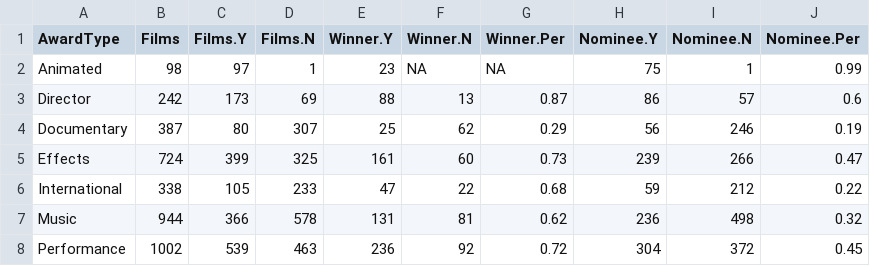
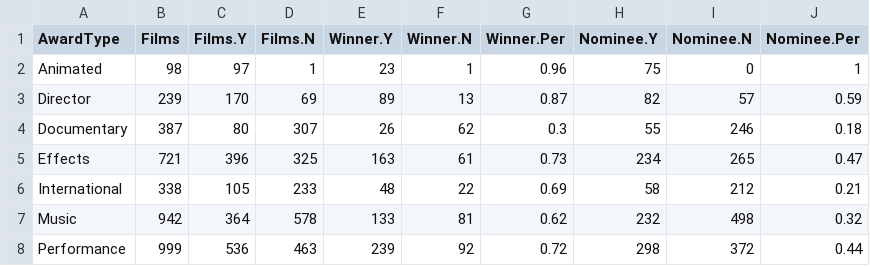
Before and after one commit to jacobmgreer/Nitrate-Actions, a CSV file: datasets/Oscars/Oscars-Summary-Awards.csv, drawn as a sheet; only a part is shown; the diff covers the shown part only.

```diff
--- a/datasets/Oscars/Oscars-Summary-Awards.csv
+++ b/datasets/Oscars/Oscars-Summary-Awards.csv
@@ -1,8 +1,8 @@
 "AwardType","Films","Films.Y","Films.N","Winner.Y","Winner.N","Winner.Per","Nominee.Y","Nominee.N","Nominee.Per"
-"Animated",98,97,1,23,NA,NA,75,1,0.99
-"Director",242,173,69,88,13,0.87,86,57,0.6
-"Documentary",387,80,307,25,62,0.29,56,246,0.19
-"Effects",724,399,325,161,60,0.73,239,266,0.47
-"International",338,105,233,47,22,0.68,59,212,0.22
-"Music",944,366,578,131,81,0.62,236,498,0.32
-"Performance",1002,539,463,236,92,0.72,304,372,0.45
+"Animated",98,97,1,23,1,0.96,75,0,1
+"Director",239,170,69,89,13,0.87,82,57,0.59
+"Documentary",387,80,307,26,62,0.3,55,246,0.18
+"Effects",721,396,325,163,61,0.73,234,265,0.47
+"International",338,105,233,48,22,0.69,58,212,0.21
+"Music",942,364,578,133,81,0.62,232,498,0.32
+"Performance",999,536,463,239,92,0.72,298,372,0.44
```
Also changed, not shown: 19 edited cells elsewhere in this file, datasets/Oscars/Oscars-Chart-Data.csv, datasets/Oscars/Oscars-Summary-Films.csv, 1 other file.
